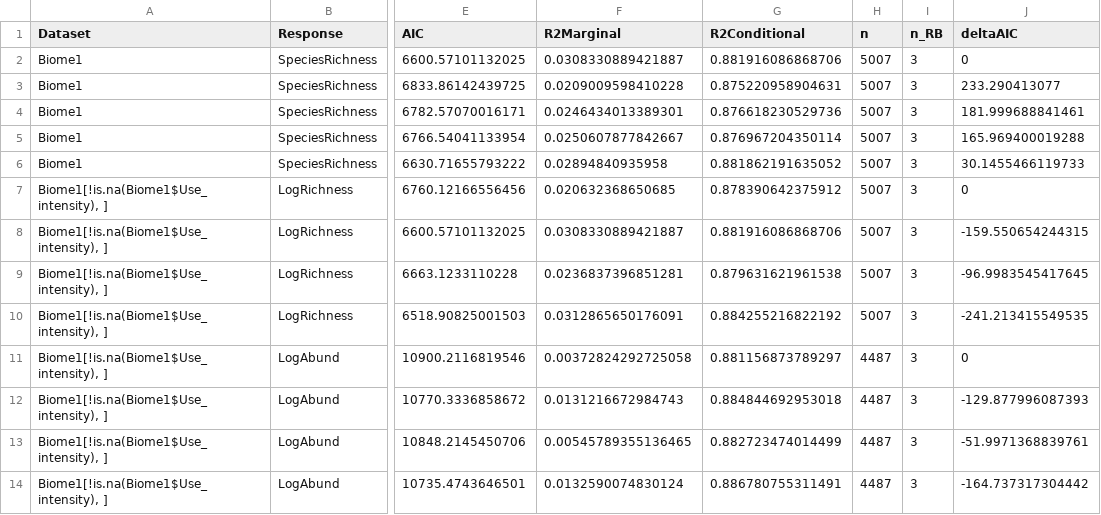
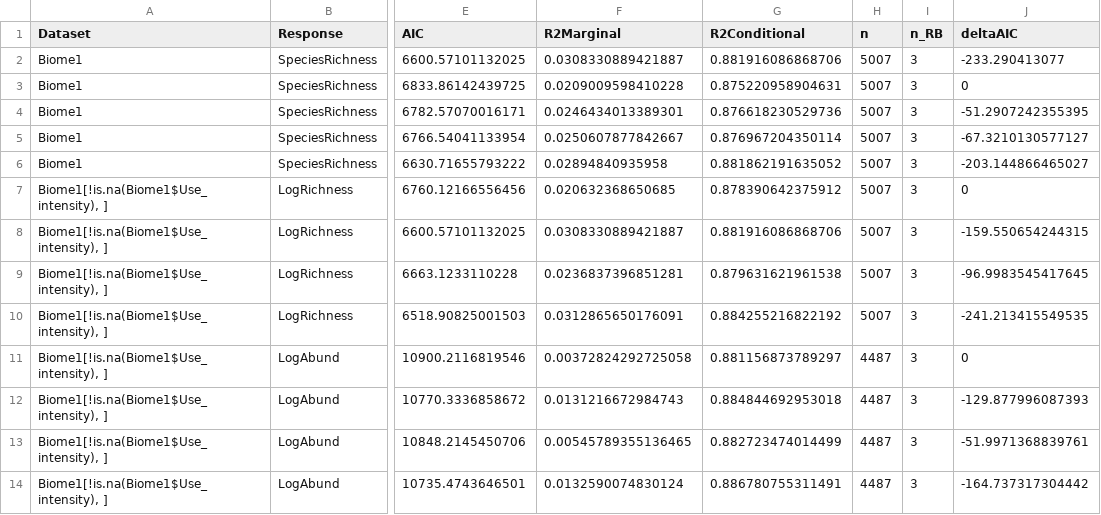
Before and after one commit to PeggyBevan/RegionalBiomes, a CSV file: Figs/B1ModSel.csv, drawn as a sheet; only a part is shown, gaps mark what is left out; the diff names each change by its address in the sheet, - before the commit and + after, or states it on an @@ line.

```diff
--- a/Figs/B1ModSel.csv
+++ b/Figs/B1ModSel.csv
-J2 (deltaAIC): 0
+J2 (deltaAIC): -233.290413077
-J3 (deltaAIC): 233.290413077
+J3 (deltaAIC): 0
-J4 (deltaAIC): 181.999688841461
+J4 (deltaAIC): -51.2907242355395
-J5 (deltaAIC): 165.969400019288
+J5 (deltaAIC): -67.3210130577127
-J6 (deltaAIC): 30.1455466119733
+J6 (deltaAIC): -203.144866465027
```
Also changed, not shown: 6 other files.
